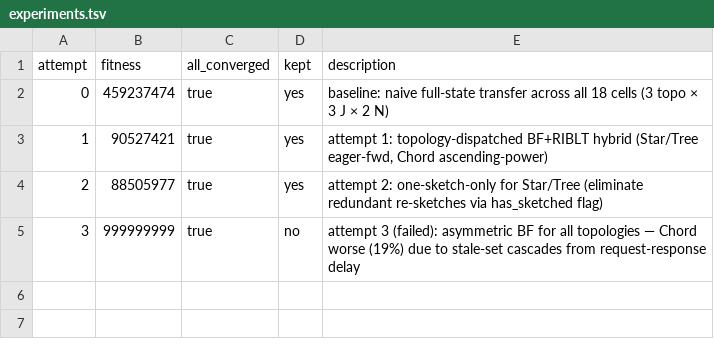
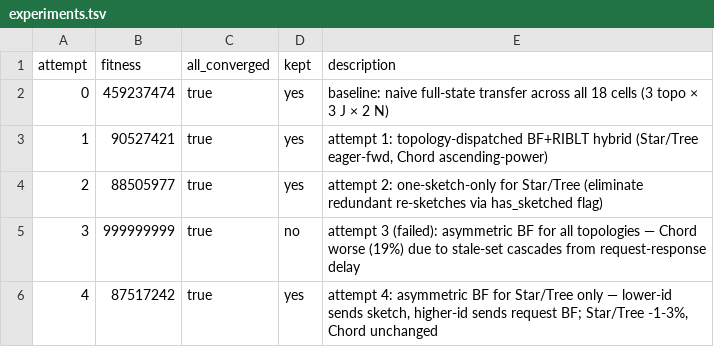
Before and after one commit to Vidal322/reconciliation-simulator, a TSV file: experiments.tsv, drawn as a sheet.

```diff
--- a/experiments.tsv
+++ b/experiments.tsv
@@ -5 +5,2 @@ attempt	fitness	all_converged	kept	description
 3	999999999	true	no	attempt 3 (failed): asymmetric BF for all topologies — Chord worse (19%) due to stale-set cascades from request-response delay
+4	87517242	true	yes	attempt 4: asymmetric BF for Star/Tree only — lower-id sends sketch, higher-id sends request BF; Star/Tree -1-3%, Chord unchanged
```
